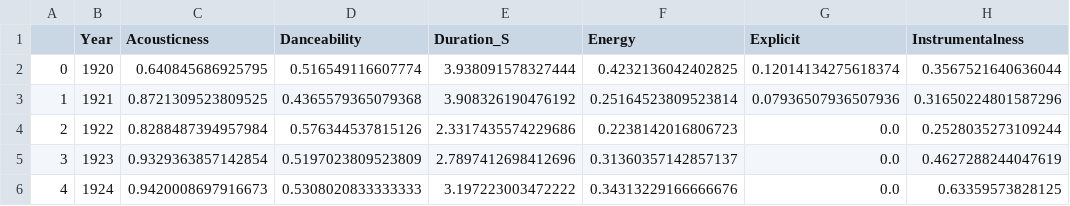
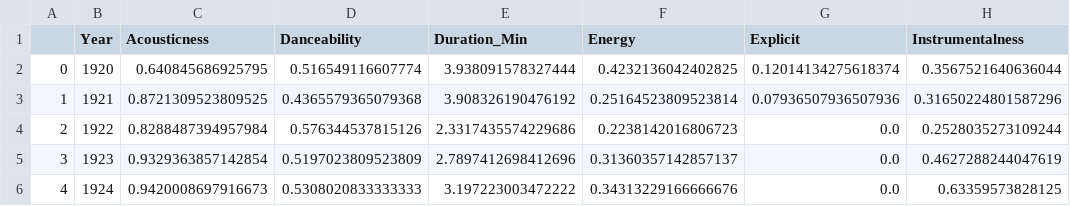
Before and after one commit to shchee5/TurnUptheData, a CSV file: Resources/LowPopularity_df_mean.csv, drawn as a sheet; only a part is shown; the diff names each change by its address in the sheet, - before the commit and + after, or states it on an @@ line.

Commit message:
Changed duration label

```diff
--- a/Resources/LowPopularity_df_mean.csv
+++ b/Resources/LowPopularity_df_mean.csv
-E1: Duration_S
+E1: Duration_Min
```
Also changed, not shown: Resources/Popularity_df_mean.csv, 1 other file.
